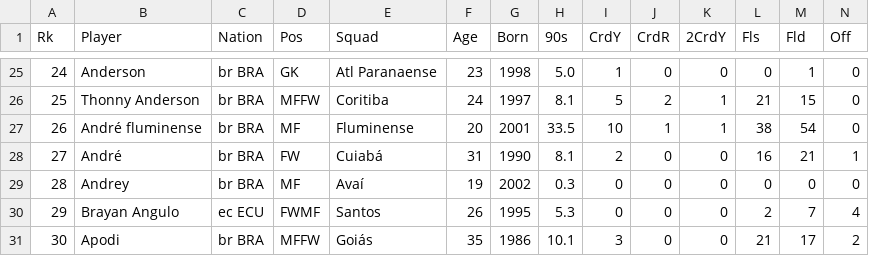
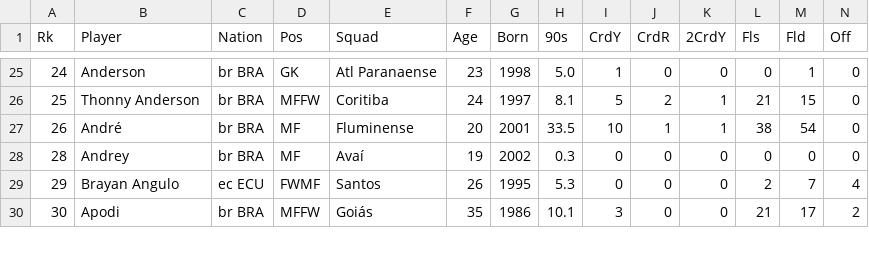
Before and after one commit to paduathiago/Data-Science-Applied-to-Soccer, a CSV file: data/player_data_BRA1_2022/player_miscellaneous.csv, drawn as a sheet; only a part is shown, gaps mark what is left out; rows hold the shown columns only; the diff names each change by its address in the sheet, - before the commit and + after, or states it on an @@ line.

```diff
--- a/data/player_data_BRA1_2022/player_miscellaneous.csv
+++ b/data/player_data_BRA1_2022/player_miscellaneous.csv
-B27 (Player): André fluminense
+B27 (Player): André
-row 28: 27 | André | br BRA | FW | Cuiabá | 31 | 1990 | 8.1 | 2 | 0 | 0 | 16 | 21 | 1
```
Also changed, not shown: data/player_data_BRA1_2022/player_defensive.csv, data/player_data_BRA1_2022/player_passing.csv, 3 other files.
